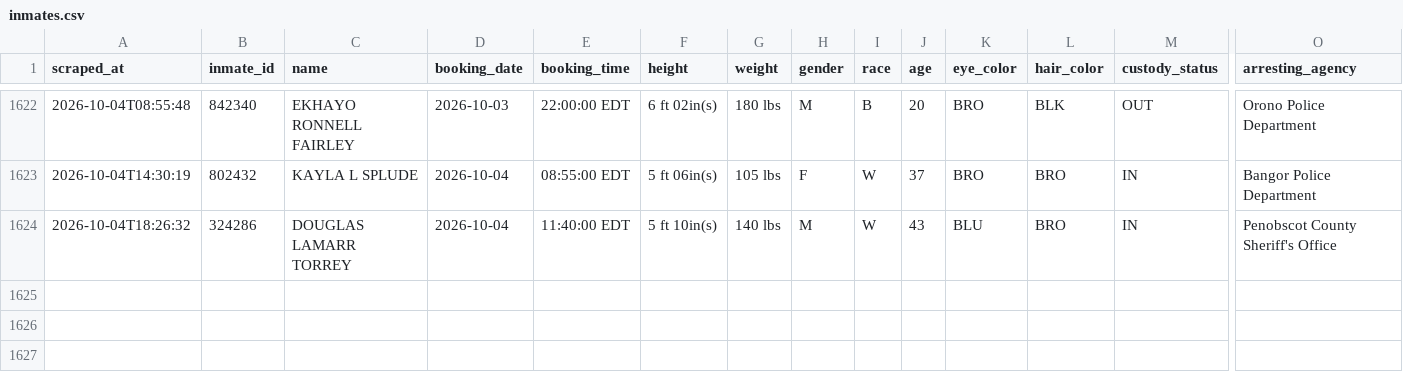
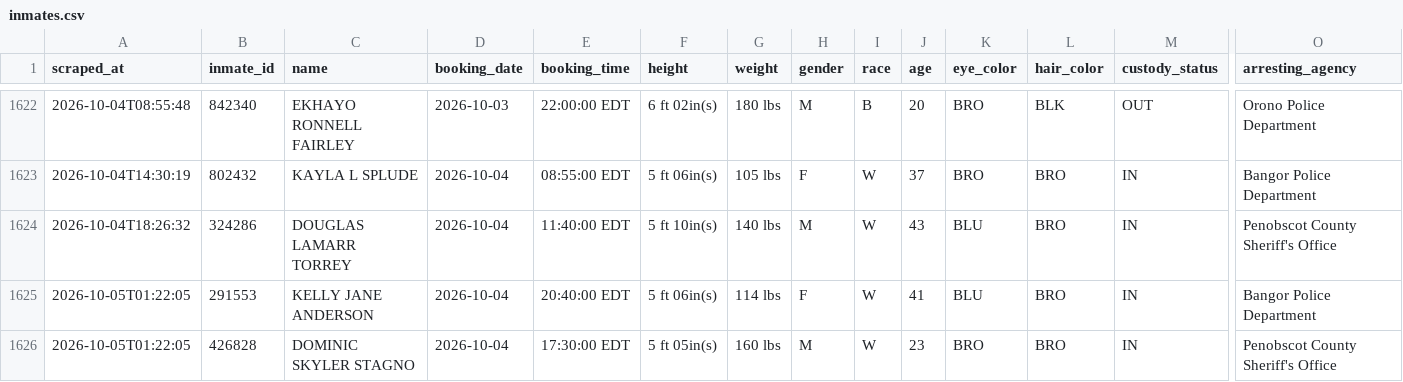
Before and after one commit to sloftus-lab/InmateScraper, a CSV file: inmates.csv, drawn as a sheet; only a part is shown, gaps mark what is left out; rows hold the shown columns only; the diff names each change by its address in the sheet, - before the commit and + after, or states it on an @@ line.

```diff
--- a/inmates.csv
+++ b/inmates.csv
+row 1625: 2026-10-05T01:22:05 | 291553 | KELLY JANE ANDERSON | 2026-10-04 | 20:40:00 EDT | 5 ft 06in(s) | 114 lbs | F | W | 41 | BLU | BRO | IN | Bangor Police Department
+row 1626: 2026-10-05T01:22:05 | 426828 | DOMINIC SKYLER STAGNO | 2026-10-04 | 17:30:00 EDT | 5 ft 05in(s) | 160 lbs | M | W | 23 | BRO | BRO | IN | Penobscot County Sheriff's Office
```
Also changed, not shown: 3 other files.
